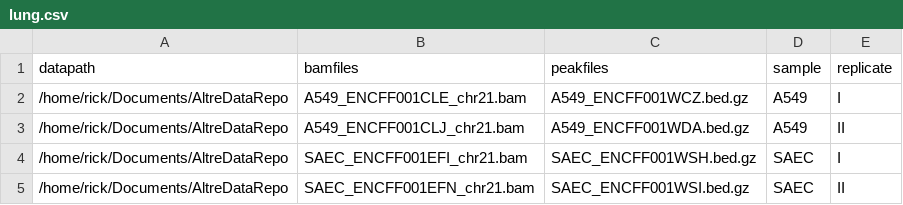
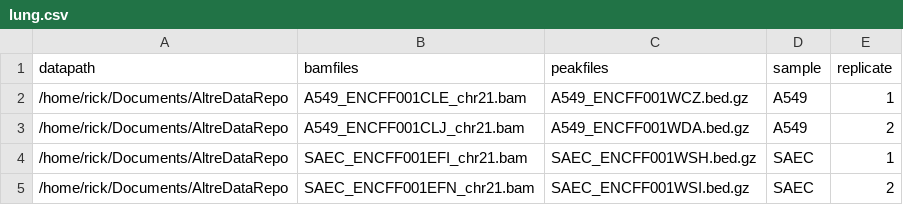
Before and after one commit to Mathelab/ALTRE, a CSV file: inst/extdata/lung.csv, drawn as a sheet.

```diff
--- a/inst/extdata/lung.csv
+++ b/inst/extdata/lung.csv
@@ -1,5 +1,5 @@
 datapath,bamfiles,peakfiles,sample,replicate
-/home/rick/Documents/AltreDataRepo,A549_ENCFF001CLE_chr21.bam,A549_ENCFF001WCZ.bed.gz,A549,I
-/home/rick/Documents/AltreDataRepo,A549_ENCFF001CLJ_chr21.bam,A549_ENCFF001WDA.bed.gz,A549,II
-/home/rick/Documents/AltreDataRepo,SAEC_ENCFF001EFI_chr21.bam,SAEC_ENCFF001WSH.bed.gz,SAEC,I
-/home/rick/Documents/AltreDataRepo,SAEC_ENCFF001EFN_chr21.bam,SAEC_ENCFF001WSI.bed.gz,SAEC,II
+/home/rick/Documents/AltreDataRepo,A549_ENCFF001CLE_chr21.bam,A549_ENCFF001WCZ.bed.gz,A549,1
+/home/rick/Documents/AltreDataRepo,A549_ENCFF001CLJ_chr21.bam,A549_ENCFF001WDA.bed.gz,A549,2
+/home/rick/Documents/AltreDataRepo,SAEC_ENCFF001EFI_chr21.bam,SAEC_ENCFF001WSH.bed.gz,SAEC,1
+/home/rick/Documents/AltreDataRepo,SAEC_ENCFF001EFN_chr21.bam,SAEC_ENCFF001WSI.bed.gz,SAEC,2
```
Also changed, not shown: 31 other files.
